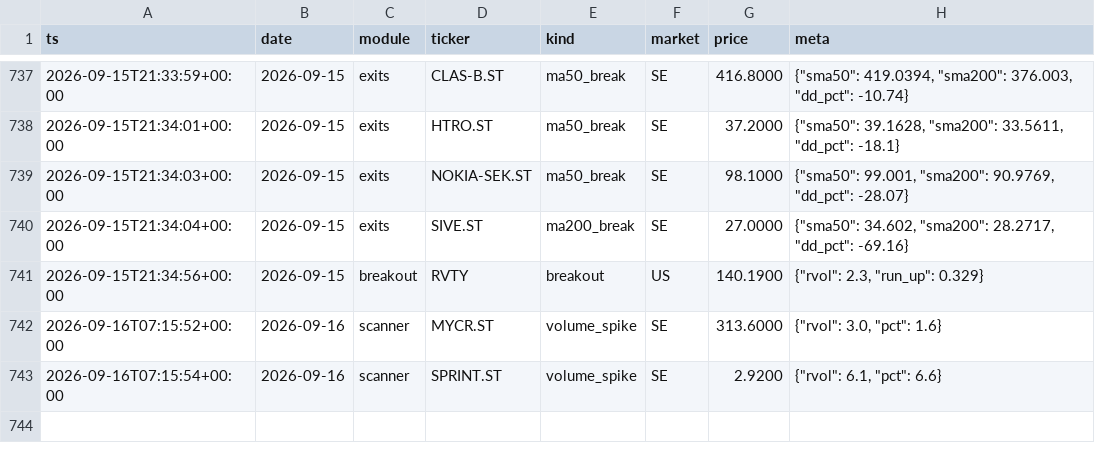
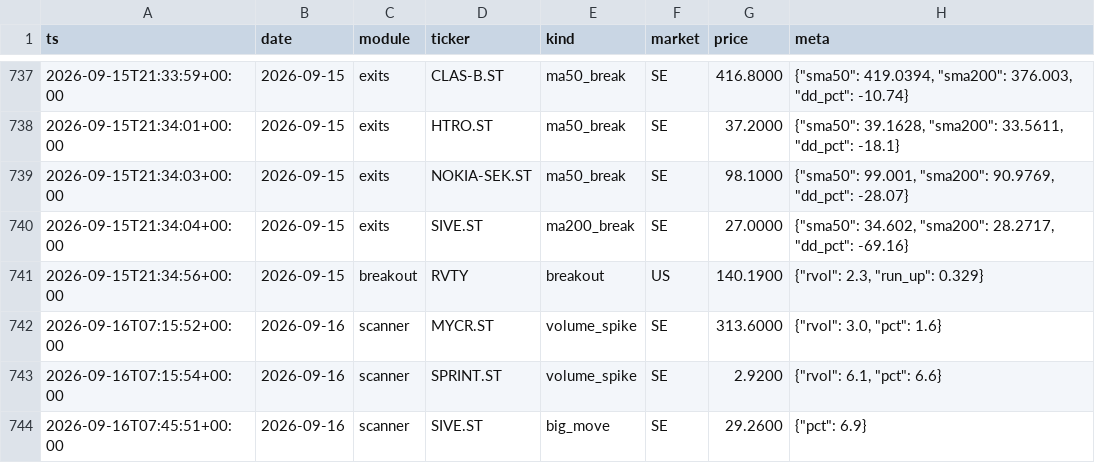
Before and after one commit to Q-stocks/borsvakt, a CSV file: log/alerts.csv, drawn as a sheet; only a part is shown, gaps mark what is left out; the diff names each change by its address in the sheet, - before the commit and + after, or states it on an @@ line.

```diff
--- a/log/alerts.csv
+++ b/log/alerts.csv
+row 744: 2026-09-16T07:45:51+00:00 | 2026-09-16 | scanner | SIVE.ST | big_move | SE | 29.2600 | {"pct": 6.9}
```
Also changed, not shown: 1 other file.
